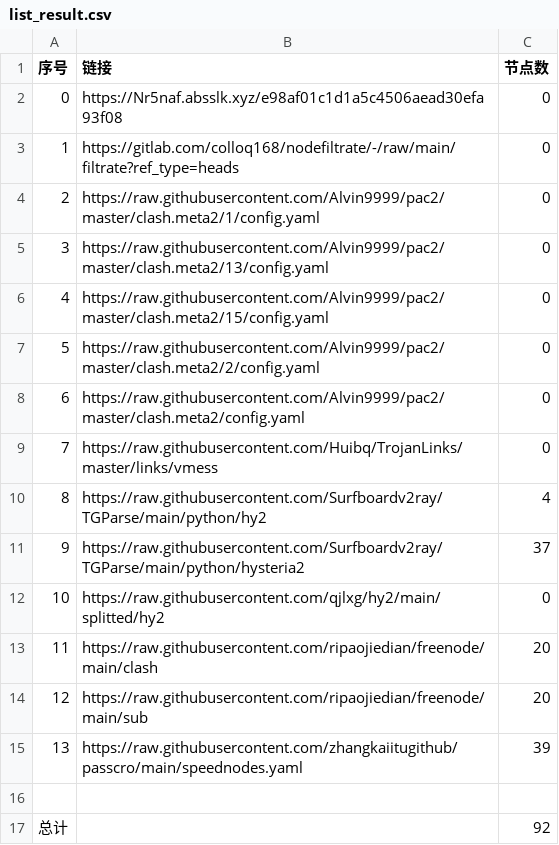
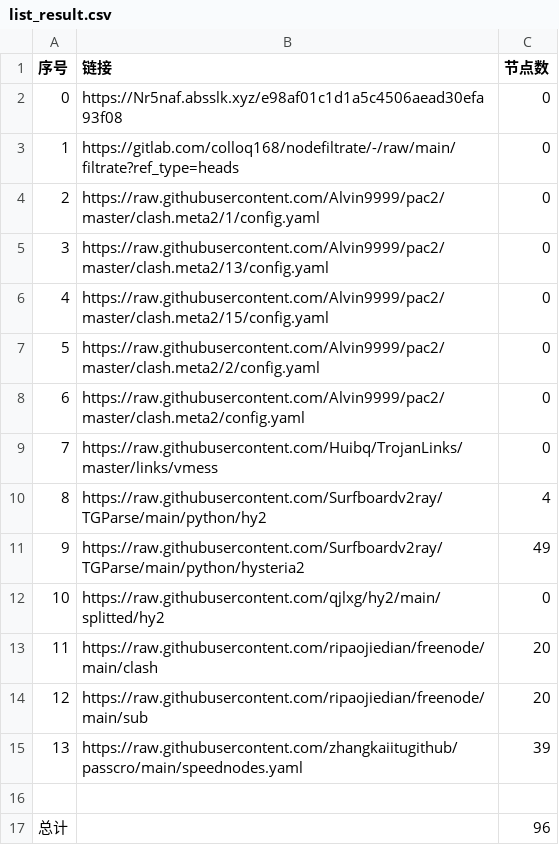
Before and after one commit to zcr268/AutoMergePublicNodes, a CSV file: list_result.csv, drawn as a sheet.

```diff
--- a/list_result.csv
+++ b/list_result.csv
@@ -10,3 +10,3 @@
 8,https://raw.githubusercontent.com/Surfboardv2ray/TGParse/main/python/hy2,4
-9,https://raw.githubusercontent.com/Surfboardv2ray/TGParse/main/python/hysteria2,37
+9,https://raw.githubusercontent.com/Surfboardv2ray/TGParse/main/python/hysteria2,49
 10,https://raw.githubusercontent.com/qjlxg/hy2/main/splitted/hy2,0
@@ -16,2 +16,2 @@
 
-总计,,92
+总计,,96
```
Also changed, not shown: 8 other files.
